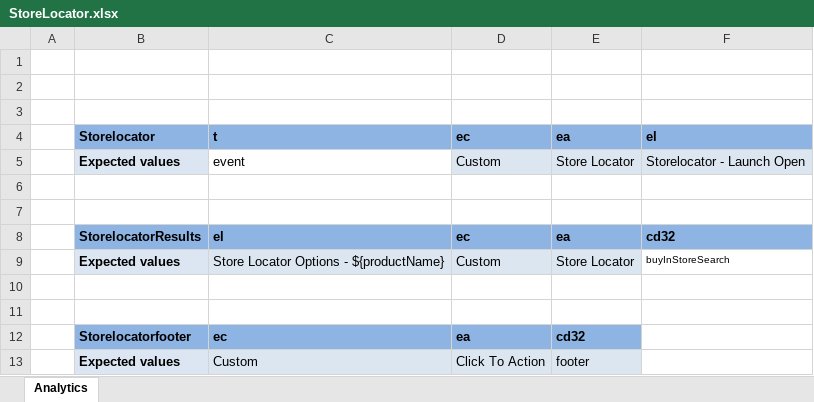
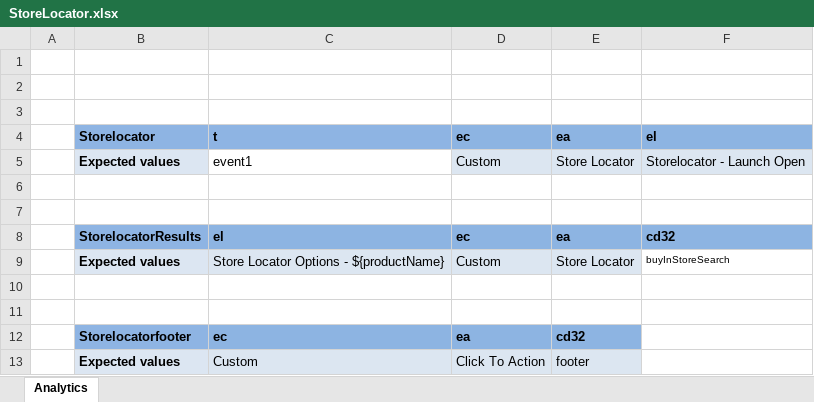
Before and after one commit to sachinkmr/WebAnalytics, an Excel workbook: input/AnalyticsSheets/StoreLocator.xlsx, sheet Analytics, drawn as a sheet; values as stored, in another font and other column widths than the file's, no borders; the diff names each change by its address in the sheet, - before the commit and + after, or states it on an @@ line.

Commit message:
best maching event and comments

```diff
--- a/input/AnalyticsSheets/StoreLocator.xlsx (sheet Analytics)
+++ b/input/AnalyticsSheets/StoreLocator.xlsx (sheet Analytics)
-C5: event
+C5: event1
```
Also changed, not shown: 10 other files.
